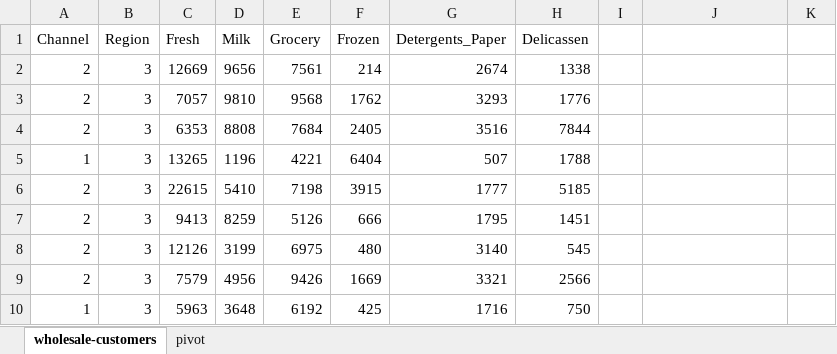
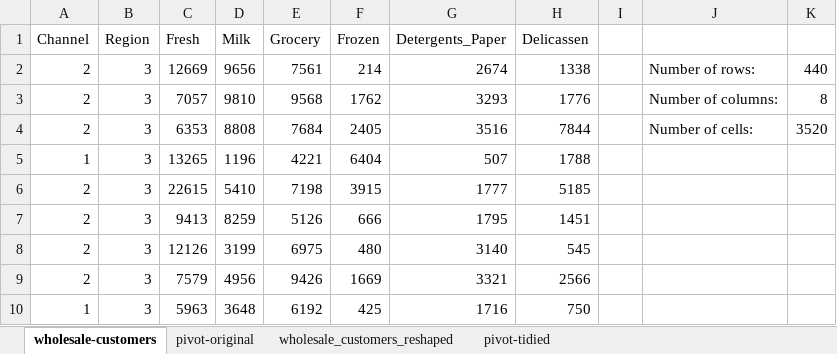
Before and after one commit to summerofgeorge/blog-files, an Excel workbook: wholesale-customers-tidy-data-demo.xlsx, sheet wholesale-customers, drawn as a sheet; only a part is shown; values as stored, in another font and other column widths than the file's, no borders; table styles not drawn; the diff names each change by its address in the sheet, - before the commit and + after, or states it on an @@ line.

Commit message:
Update wholesale-customers-tidy-data-demo.xlsx

```diff
--- a/wholesale-customers-tidy-data-demo.xlsx (sheet wholesale-customers)
+++ b/wholesale-customers-tidy-data-demo.xlsx (sheet wholesale-customers)
-sheet tab: pivot
+sheet tab: pivot-original
+sheet tab: wholesale_customers_reshaped
+sheet tab: pivot-tidied
-J2: (empty)
+J2: Number of rows:
-K2: (empty)
+K2: 440
-J3: (empty)
+J3: Number of columns:
-K3: (empty)
+K3: 8
-J4: (empty)
+J4: Number of cells:
-K4: (empty)
+K4: 3520
```
